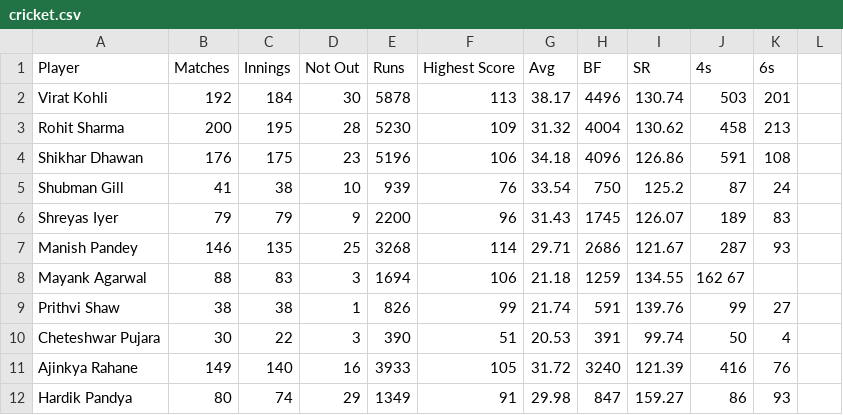
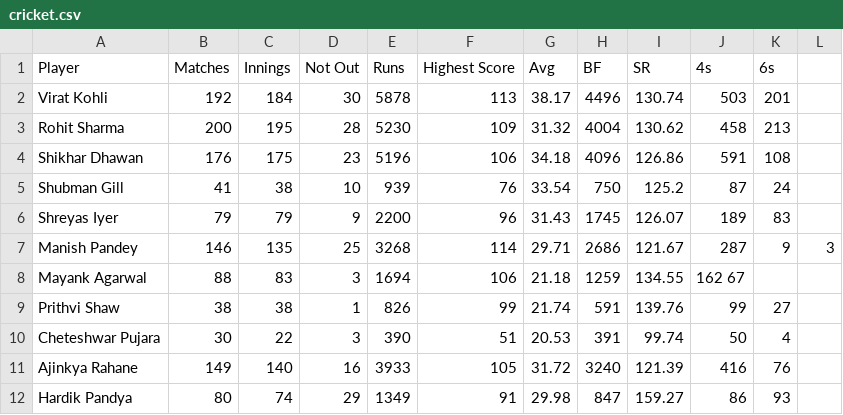
Before and after one commit to BhavyaMammai/Datasets, a CSV file: cricket.csv, drawn as a sheet; only a part is shown.

Commit message:
Update cricket.csv

```diff
--- a/cricket.csv
+++ b/cricket.csv
@@ -6,3 +6,3 @@ Shubman Gill,	41,	38,	10,	939,	76,	33.54,	750,	125.2,	87,	24
 Shreyas Iyer,	79,	79,	9,	2200,	96,	31.43,	1745,	126.07,	189,	83
-Manish Pandey,	146,	135,	25,	3268,	114,	29.71,	2686,	121.67,	287,	93
+Manish Pandey,	146,	135,	25,	3268,	114,	29.71,	2686,	121.67,	287,	9,3
 Mayank Agarwal,	88,	83,	3,	1694,	106,	21.18,	1259,	134.55,	162	67
```
